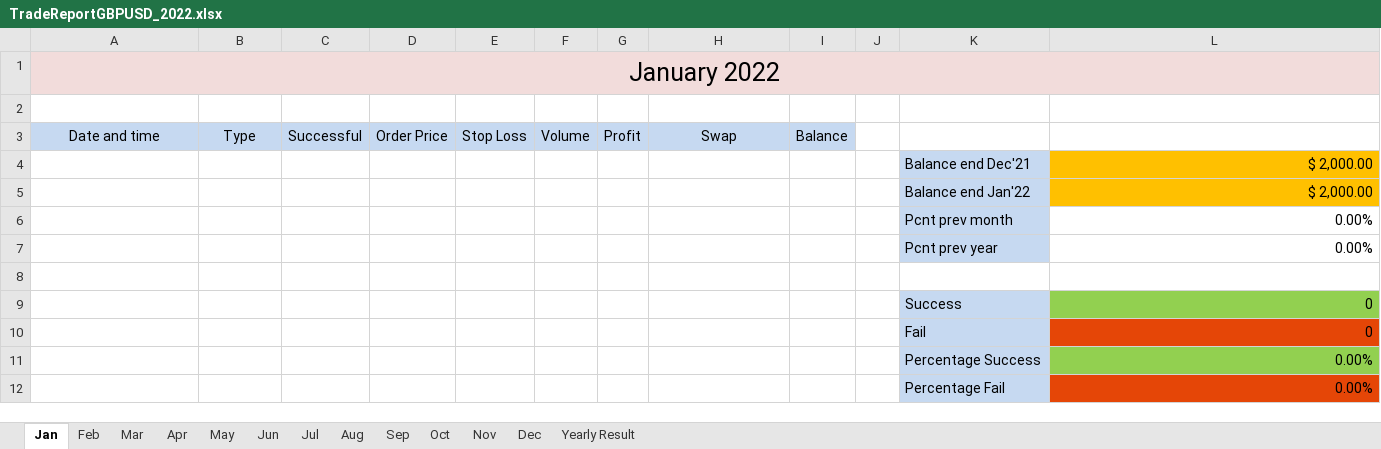
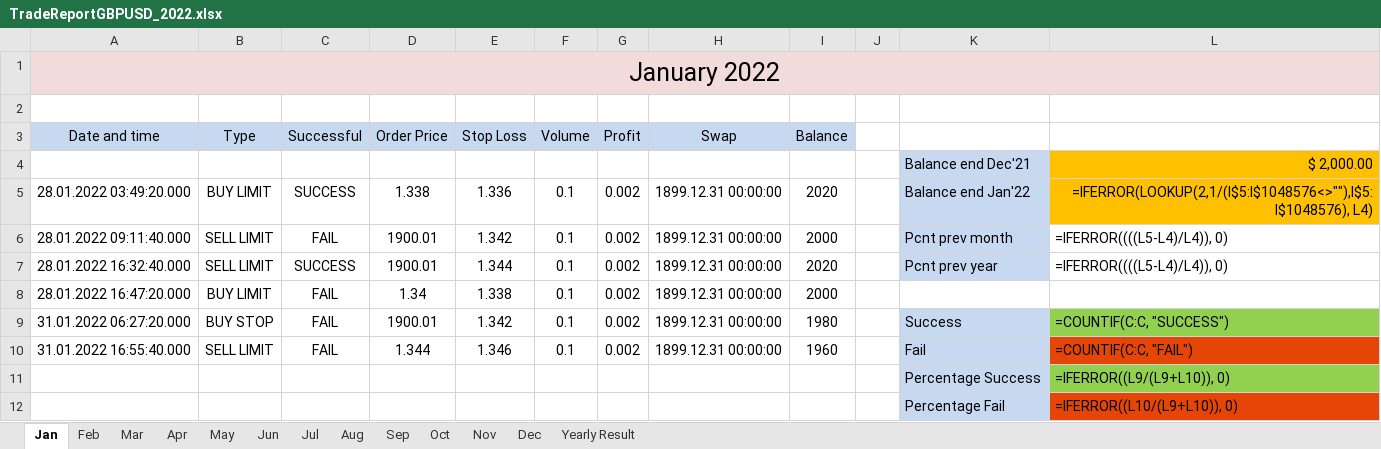
Before and after one commit to ICavlek/DPP, an Excel workbook: DataPostProcess/ExcelReports/TradeReportGBPUSD_2022.xlsx, sheet Jan, drawn as a sheet; values as stored, in another font and other column widths than the file's, no borders; formulas without a stored value are shown as written; conditional formats not drawn; removed rows and columns are numbered as before the commit, all else as after; the diff names each change by its address in the sheet, - before the commit and + after, or states it on an @@ line.

Commit message:
Additional for Demo - Test SUCCESS

```diff
--- a/DataPostProcess/ExcelReports/TradeReportGBPUSD_2022.xlsx (sheet Jan)
+++ b/DataPostProcess/ExcelReports/TradeReportGBPUSD_2022.xlsx (sheet Jan)
-B1:L1 fill: #F2DCDB
+B1:L1 fill: none
-row 5:  |  |  |  |  |  |  |  |  |  | Balance end Jan'22 | $ 2,000.00
-row 6:  |  |  |  |  |  |  |  |  |  | Pcnt prev month | 0.00%
-row 7:  |  |  |  |  |  |  |  |  |  | Pcnt prev year | 0.00%
-row 5: (empty)
+row 5: 28.01.2022 03:49:20.000 | BUY LIMIT | SUCCESS | 1.338 | 1.336 | 0.1 | 0.002 | 1899.12.31 00:00:00 | 2020 |  | Balance end Jan'22 | =IFERROR(LOOKUP(2,1/(I$5:I$1048576<>""),I$5:I$1048576), L4)
-K5 fill: none
+K5 fill: #C6D9F1
-L5 fill: none
+L5 fill: #FFC000
-row 9:  |  |  |  |  |  |  |  |  |  | Success | 0
-row 10:  |  |  |  |  |  |  |  |  |  | Fail | 0
+row 6: 28.01.2022 09:11:40.000 | SELL LIMIT | FAIL | 1900.01 | 1.342 | 0.1 | 0.002 | 1899.12.31 00:00:00 | 2000 |  | Pcnt prev month | =IFERROR((((L5-L4)/L4)), 0)
+row 7: 28.01.2022 16:32:40.000 | SELL LIMIT | SUCCESS | 1900.01 | 1.344 | 0.1 | 0.002 | 1899.12.31 00:00:00 | 2020 |  | Pcnt prev year | =IFERROR((((L5-L4)/L4)), 0)
+row 8: 28.01.2022 16:47:20.000 | BUY LIMIT | FAIL | 1.34 | 1.338 | 0.1 | 0.002 | 1899.12.31 00:00:00 | 2000
+row 9: 31.01.2022 06:27:20.000 | BUY STOP | FAIL | 1900.01 | 1.342 | 0.1 | 0.002 | 1899.12.31 00:00:00 | 1980 |  | Success | =COUNTIF(C:C, "SUCCESS")
+row 10: 31.01.2022 16:55:40.000 | SELL LIMIT | FAIL | 1.344 | 1.346 | 0.1 | 0.002 | 1899.12.31 00:00:00 | 1960 |  | Fail | =COUNTIF(C:C, "FAIL")
-L11: 0.00%
+L11: =IFERROR((L9/(L9+L10)), 0)
-L12: 0.00%
+L12: =IFERROR((L10/(L9+L10)), 0)
```
Also changed, not shown: sheet Yearly Result, sheet Feb, sheet May, sheet Jun, sheet Jul, sheet Mar, 6 more sheets, charts or pictures, 2 other files.
